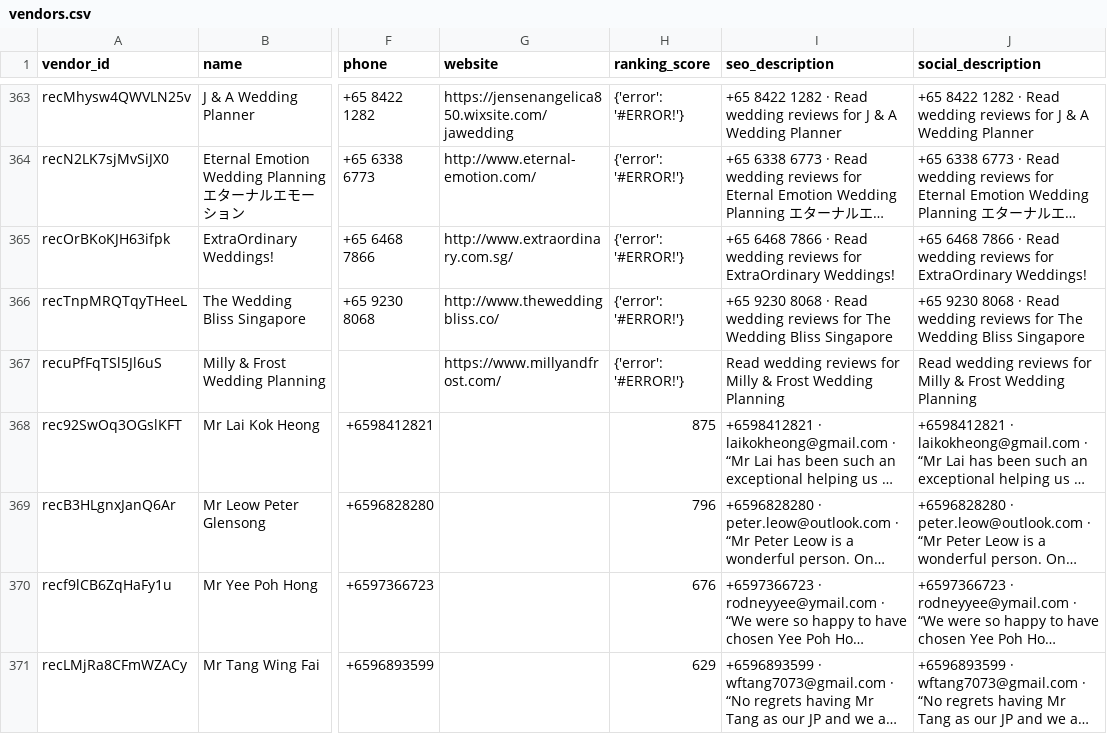
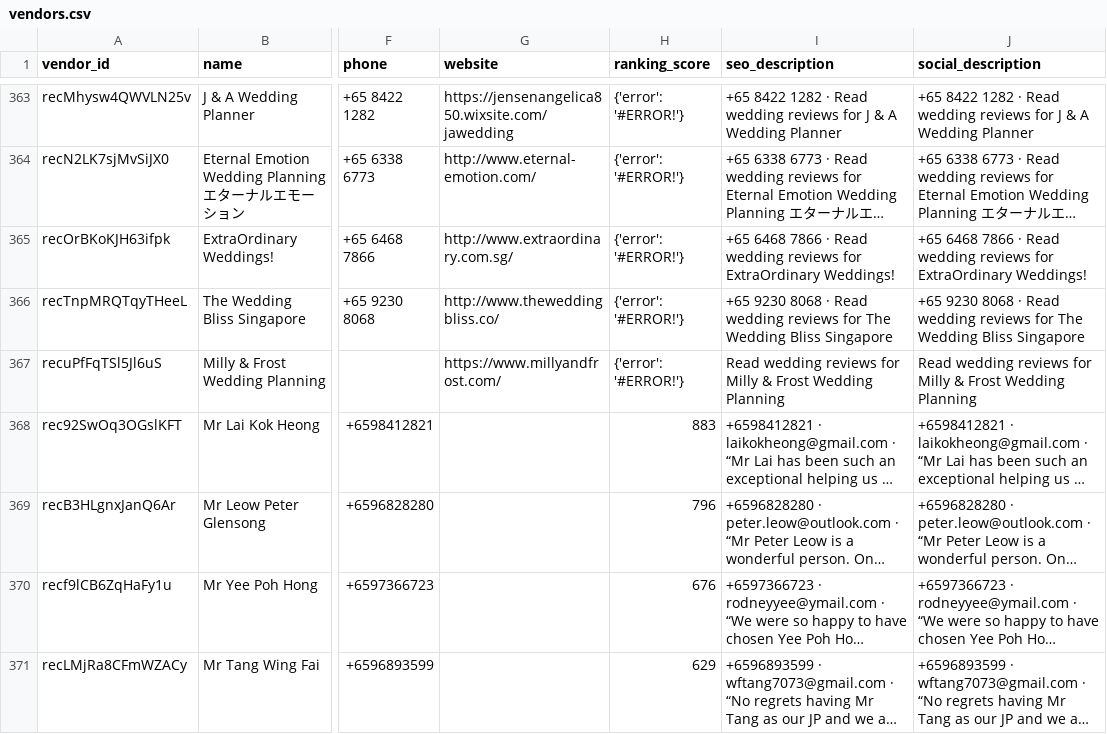
Before and after one commit to luarss/wedding-data, a CSV file: data/bly/vendors.csv, drawn as a sheet; only a part is shown, gaps mark what is left out; long unchanged cells end in …; the diff names each change by its address in the sheet, - before the commit and + after, or states it on an @@ line.

```diff
--- a/data/bly/vendors.csv
+++ b/data/bly/vendors.csv
-H368 (ranking_score): 875
+H368 (ranking_score): 883
```
Also changed, not shown: 1 other file.
